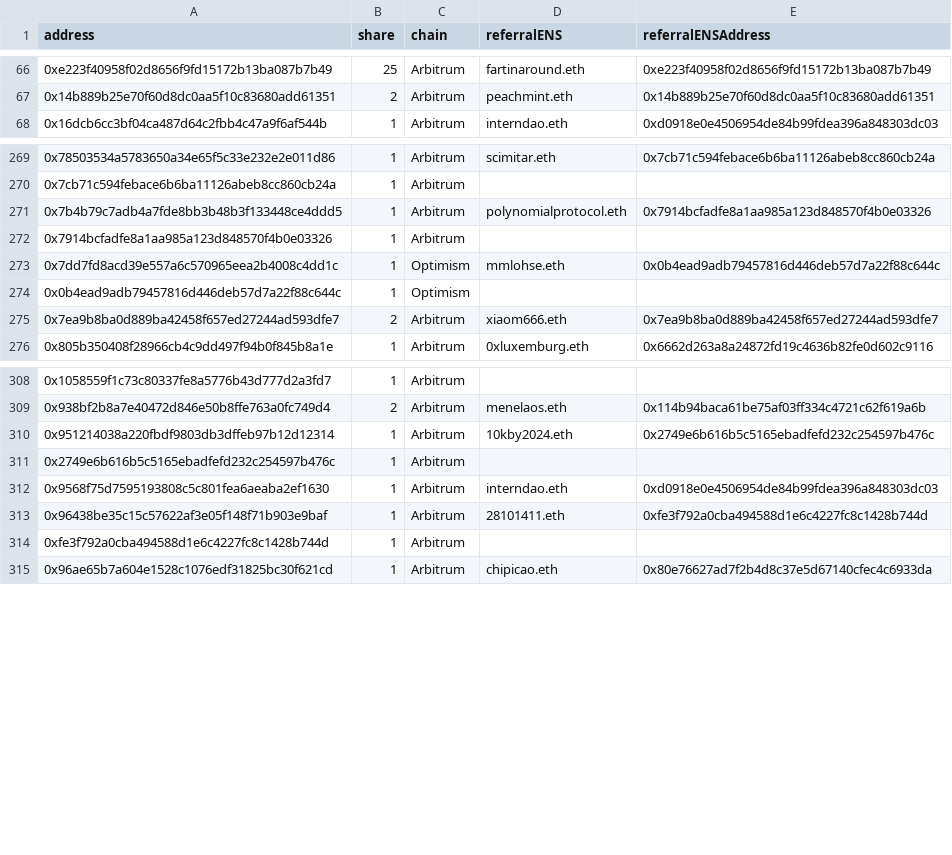
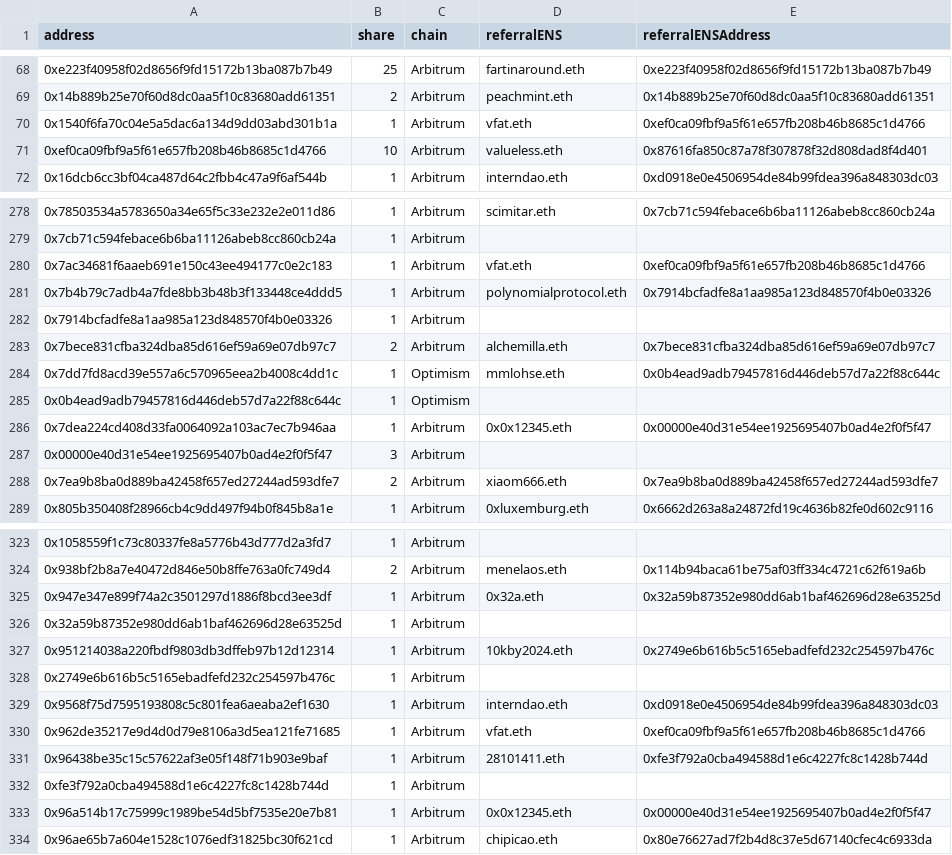
Before and after one commit to Promethios-Fire/airdrop-0, a CSV file: csv/referral.csv, drawn as a sheet; only a part is shown, gaps mark what is left out; the diff covers the shown part only; the diff names each change by its address in the sheet, - before the commit and + after, or states it on an @@ line.

```diff
--- a/csv/referral.csv
+++ b/csv/referral.csv
+row 70: 0x1540f6fa70c04e5a5dac6a134d9dd03abd301b1a | 1 | Arbitrum | vfat.eth | 0xef0ca09fbf9a5f61e657fb208b46b8685c1d4766
+row 71: 0xef0ca09fbf9a5f61e657fb208b46b8685c1d4766 | 10 | Arbitrum | valueless.eth | 0x87616fa850c87a78f307878f32d808dad8f4d401
+row 280: 0x7ac34681f6aaeb691e150c43ee494177c0e2c183 | 1 | Arbitrum | vfat.eth | 0xef0ca09fbf9a5f61e657fb208b46b8685c1d4766
+row 283: 0x7bece831cfba324dba85d616ef59a69e07db97c7 | 2 | Arbitrum | alchemilla.eth | 0x7bece831cfba324dba85d616ef59a69e07db97c7
+row 286: 0x7dea224cd408d33fa0064092a103ac7ec7b946aa | 1 | Arbitrum | 0x0x12345.eth | 0x00000e40d31e54ee1925695407b0ad4e2f0f5f47
+row 287: 0x00000e40d31e54ee1925695407b0ad4e2f0f5f47 | 3 | Arbitrum
+row 325: 0x947e347e899f74a2c3501297d1886f8bcd3ee3df | 1 | Arbitrum | 0x32a.eth | 0x32a59b87352e980dd6ab1baf462696d28e63525d
+row 326: 0x32a59b87352e980dd6ab1baf462696d28e63525d | 1 | Arbitrum
+row 330: 0x962de35217e9d4d0d79e8106a3d5ea121fe71685 | 1 | Arbitrum | vfat.eth | 0xef0ca09fbf9a5f61e657fb208b46b8685c1d4766
+row 333: 0x96a514b17c75999c1989be54d5bf7535e20e7b81 | 1 | Arbitrum | 0x0x12345.eth | 0x00000e40d31e54ee1925695407b0ad4e2f0f5f47
```
Also changed, not shown: 17 added rows and 3 edited cells elsewhere in this file, csv/unclaimedENSList.csv, 2 other files.
